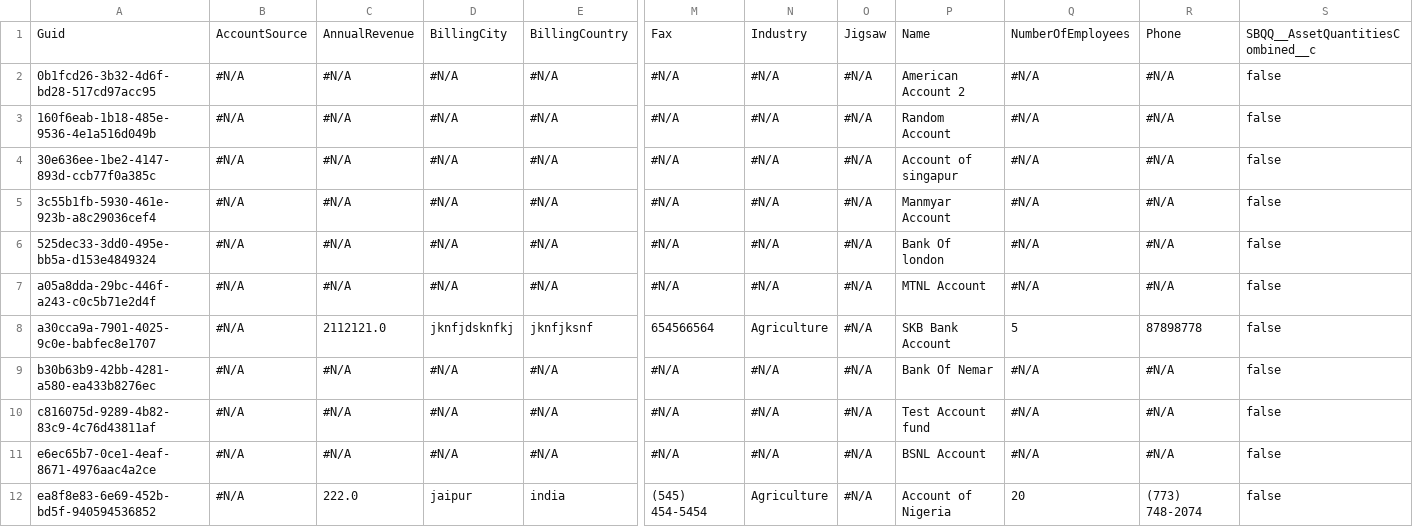
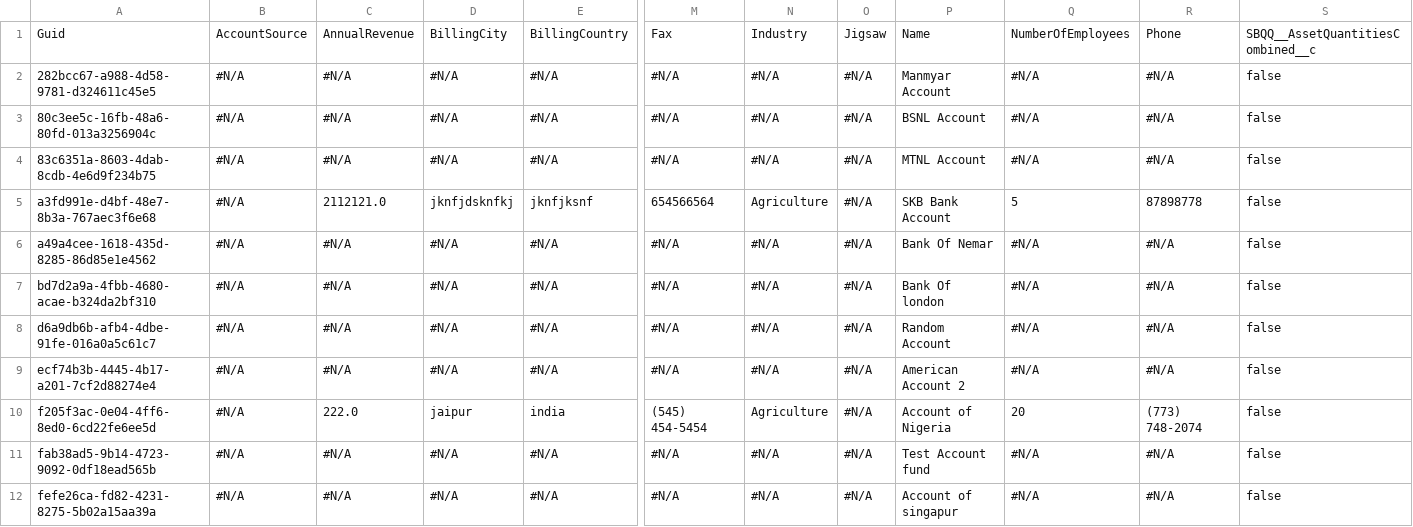
Before and after one commit to Prodlymoover/CPQTest3, a CSV file: Account.csv, drawn as a sheet; only a part is shown, gaps mark what is left out; removed rows and columns are numbered as before the commit, all else as after; rows hold the shown columns only; the diff names each change by its address in the sheet, - before the commit and + after, or states it on an @@ line.

Commit message:
Initializing control org data into the repository

```diff
--- a/Account.csv
+++ b/Account.csv
-A2: 0b1fcd26-3b32-4d6f-bd28-517cd97acc95
+A2: 282bcc67-a988-4d58-9781-d324611c45e5
-P2: American Account 2
+P2: Manmyar Account
-A3: 160f6eab-1b18-485e-9536-4e1a516d049b
+A3: 80c3ee5c-16fb-48a6-80fd-013a3256904c
-P3: Random Account
+P3: BSNL Account
-A4: 30e636ee-1be2-4147-893d-ccb77f0a385c
+A4: 83c6351a-8603-4dab-8cdb-4e6d9f234b75
-P4: Account of singapur
+P4: MTNL Account
+row 5: a3fd991e-d4bf-48e7-8b3a-767aec3f6e68 | #N/A | 2112121.0 | jknfjdsknfkj | jknfjksnf | 654566564 | Agriculture | #N/A | SKB Bank Account | 5 | 87898778 | false
-A6: 3c55b1fb-5930-461e-923b-a8c29036cef4
+A6: a49a4cee-1618-435d-8285-86d85e1e4562
-P6: Manmyar Account
+P6: Bank Of Nemar
-A7: 525dec33-3dd0-495e-bb5a-d153e4849324
+A7: bd7d2a9a-4fbb-4680-acae-b324da2bf310
-A8: a05a8dda-29bc-446f-a243-c0c5b71e2d4f
+A8: d6a9db6b-afb4-4dbe-91fe-016a0a5c61c7
-P8: MTNL Account
+P8: Random Account
-row 8: a30cca9a-7901-4025-9c0e-babfec8e1707 | #N/A | 2112121.0 | jknfjdsknfkj | jknfjksnf | 654566564 | Agriculture | #N/A | SKB Bank Account | 5 | 87898778 | false
-A9: b30b63b9-42bb-4281-a580-ea433b8276ec
+A9: ecf74b3b-4445-4b17-a201-7cf2d88274e4
-P9: Bank Of Nemar
+P9: American Account 2
+row 10: f205f3ac-0e04-4ff6-8ed0-6cd22fe6ee5d | #N/A | 222.0 | jaipur | india | (545) 454-5454 | Agriculture | #N/A | Account of Nigeria | 20 | (773) 748-2074 | false
-A11: c816075d-9289-4b82-83c9-4c76d43811af
+A11: fab38ad5-9b14-4723-9092-0df18ead565b
-A12: e6ec65b7-0ce1-4eaf-8671-4976aac4a2ce
+A12: fefe26ca-fd82-4231-8275-5b02a15aa39a
-P12: BSNL Account
+P12: Account of singapur
-row 12: ea8f8e83-6e69-452b-bd5f-940594536852 | #N/A | 222.0 | jaipur | india | (545) 454-5454 | Agriculture | #N/A | Account of Nigeria | 20 | (773) 748-2074 | false
```
